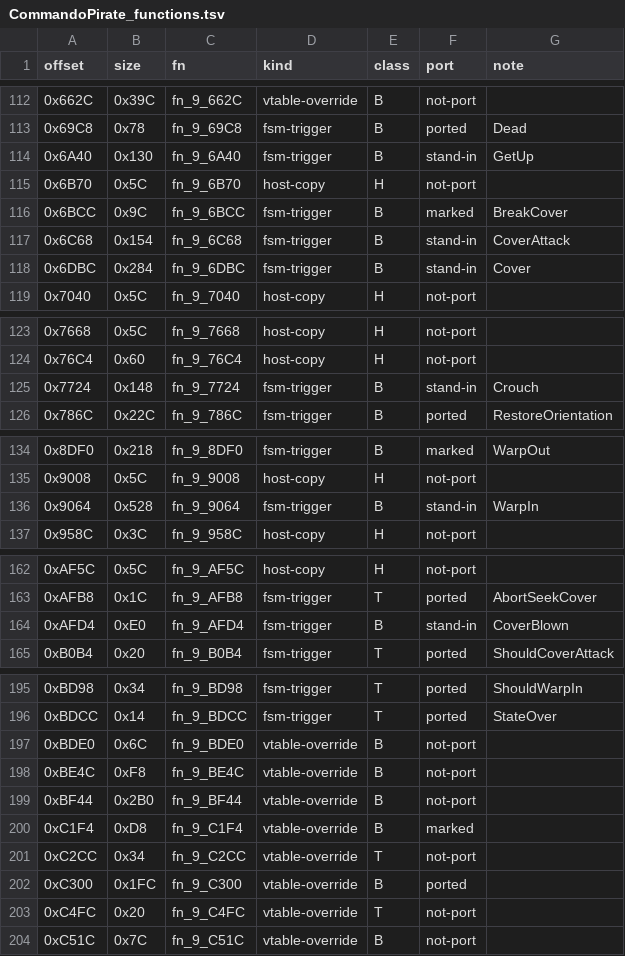
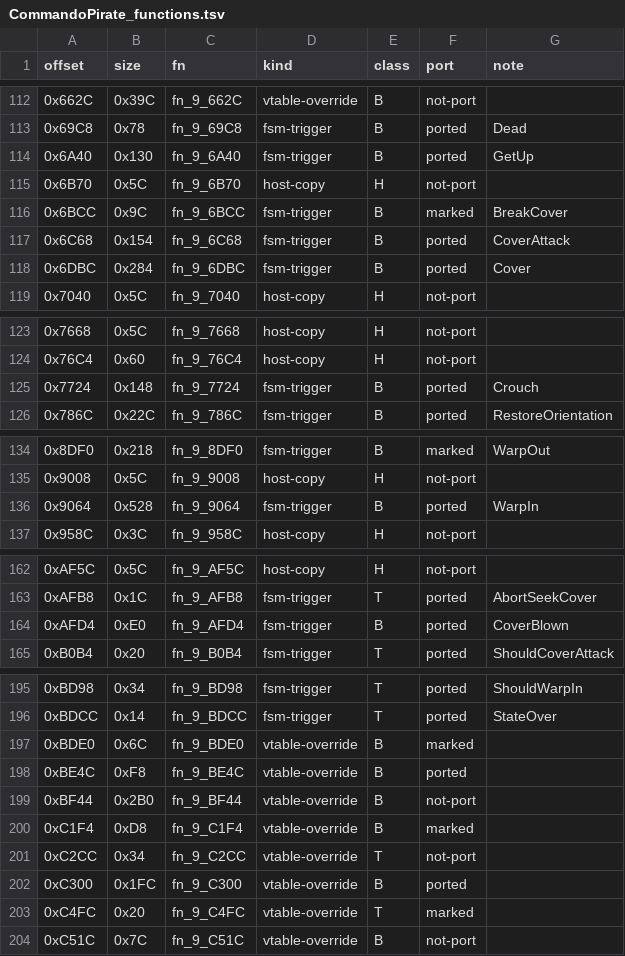
Before and after one commit to NitrosGits/MetroidPrime2Port-DSU, a TSV file: docs/module-analysis/CommandoPirate_functions.tsv, drawn as a sheet; only a part is shown, gaps mark what is left out; the diff covers the shown part only.

Commit message:
docs: CommandoPirate tsv - the core slice's rows (7 marked, 16 ported)

```diff
--- a/docs/module-analysis/CommandoPirate_functions.tsv
+++ b/docs/module-analysis/CommandoPirate_functions.tsv
@@ -113,7 +113,7 @@ offset	size	fn	kind	class	port	note
 0x69C8	0x78	fn_9_69C8	fsm-trigger	B	ported	Dead
-0x6A40	0x130	fn_9_6A40	fsm-trigger	B	stand-in	GetUp
+0x6A40	0x130	fn_9_6A40	fsm-trigger	B	ported	GetUp
 0x6B70	0x5C	fn_9_6B70	host-copy	H	not-port	
 0x6BCC	0x9C	fn_9_6BCC	fsm-trigger	B	marked	BreakCover
-0x6C68	0x154	fn_9_6C68	fsm-trigger	B	stand-in	CoverAttack
-0x6DBC	0x284	fn_9_6DBC	fsm-trigger	B	stand-in	Cover
+0x6C68	0x154	fn_9_6C68	fsm-trigger	B	ported	CoverAttack
+0x6DBC	0x284	fn_9_6DBC	fsm-trigger	B	ported	Cover
 0x7040	0x5C	fn_9_7040	host-copy	H	not-port	
@@ -124,3 +124,3 @@ offset	size	fn	kind	class	port	note
 0x76C4	0x60	fn_9_76C4	host-copy	H	not-port	
-0x7724	0x148	fn_9_7724	fsm-trigger	B	stand-in	Crouch
+0x7724	0x148	fn_9_7724	fsm-trigger	B	ported	Crouch
 0x786C	0x22C	fn_9_786C	fsm-trigger	B	ported	RestoreOrientation
@@ -135,3 +135,3 @@ offset	size	fn	kind	class	port	note
 0x9008	0x5C	fn_9_9008	host-copy	H	not-port	
-0x9064	0x528	fn_9_9064	fsm-trigger	B	stand-in	WarpIn
+0x9064	0x528	fn_9_9064	fsm-trigger	B	ported	WarpIn
 0x958C	0x3C	fn_9_958C	host-copy	H	not-port	
@@ -163,3 +163,3 @@ offset	size	fn	kind	class	port	note
 0xAFB8	0x1C	fn_9_AFB8	fsm-trigger	T	ported	AbortSeekCover
-0xAFD4	0xE0	fn_9_AFD4	fsm-trigger	B	stand-in	CoverBlown
+0xAFD4	0xE0	fn_9_AFD4	fsm-trigger	B	ported	CoverBlown
 0xB0B4	0x20	fn_9_B0B4	fsm-trigger	T	ported	ShouldCoverAttack
@@ -196,4 +196,4 @@ offset	size	fn	kind	class	port	note
 0xBDCC	0x14	fn_9_BDCC	fsm-trigger	T	ported	StateOver
-0xBDE0	0x6C	fn_9_BDE0	vtable-override	B	not-port	
-0xBE4C	0xF8	fn_9_BE4C	vtable-override	B	not-port	
+0xBDE0	0x6C	fn_9_BDE0	vtable-override	B	marked	
+0xBE4C	0xF8	fn_9_BE4C	vtable-override	B	ported	
 0xBF44	0x2B0	fn_9_BF44	vtable-override	B	not-port	
@@ -202,3 +202,3 @@ offset	size	fn	kind	class	port	note
 0xC300	0x1FC	fn_9_C300	vtable-override	B	ported	
-0xC4FC	0x20	fn_9_C4FC	vtable-override	T	not-port	
+0xC4FC	0x20	fn_9_C4FC	vtable-override	T	marked	
 0xC51C	0x7C	fn_9_C51C	vtable-override	B	not-port	
```
Also changed, not shown: 14 edited cells elsewhere in this file.
